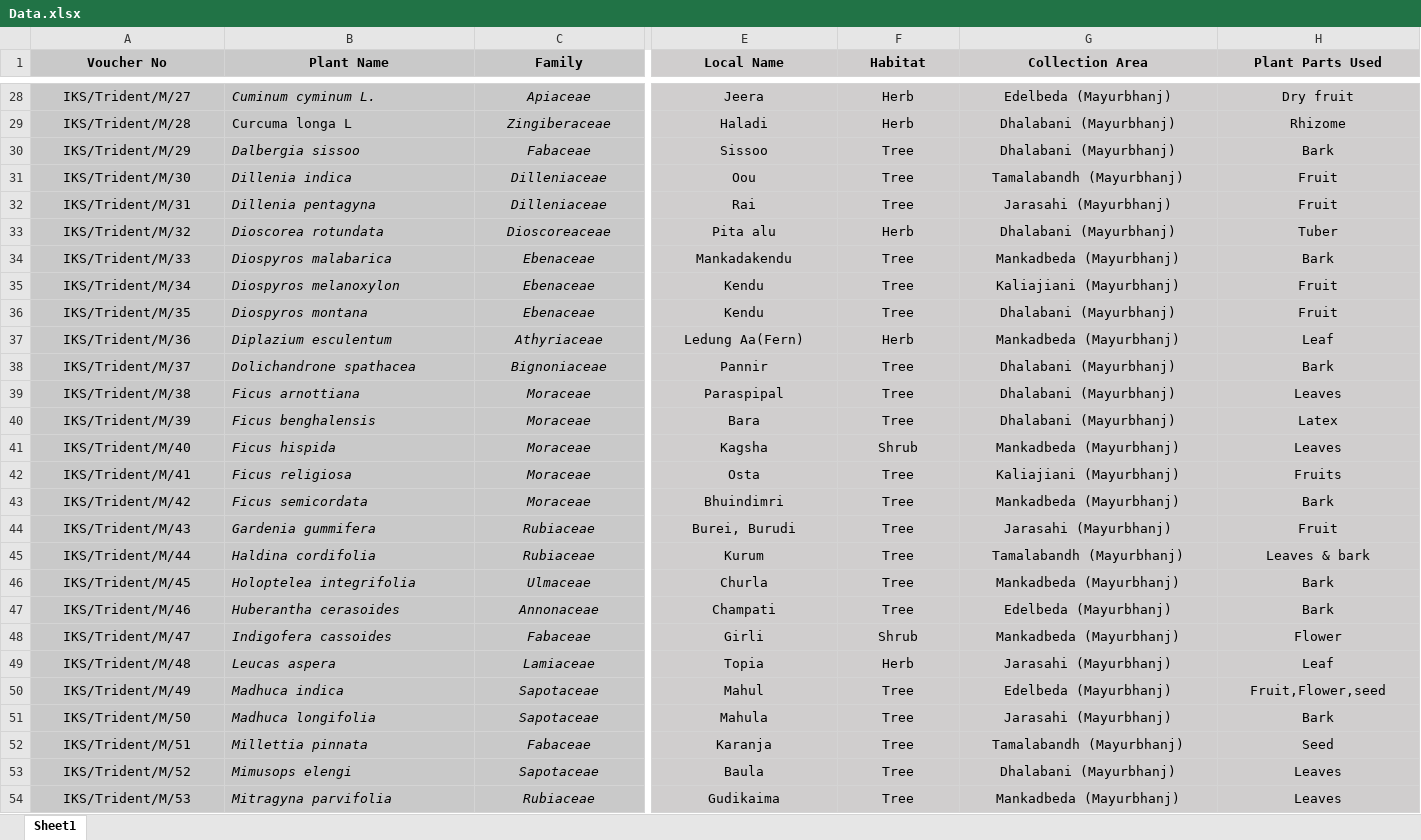
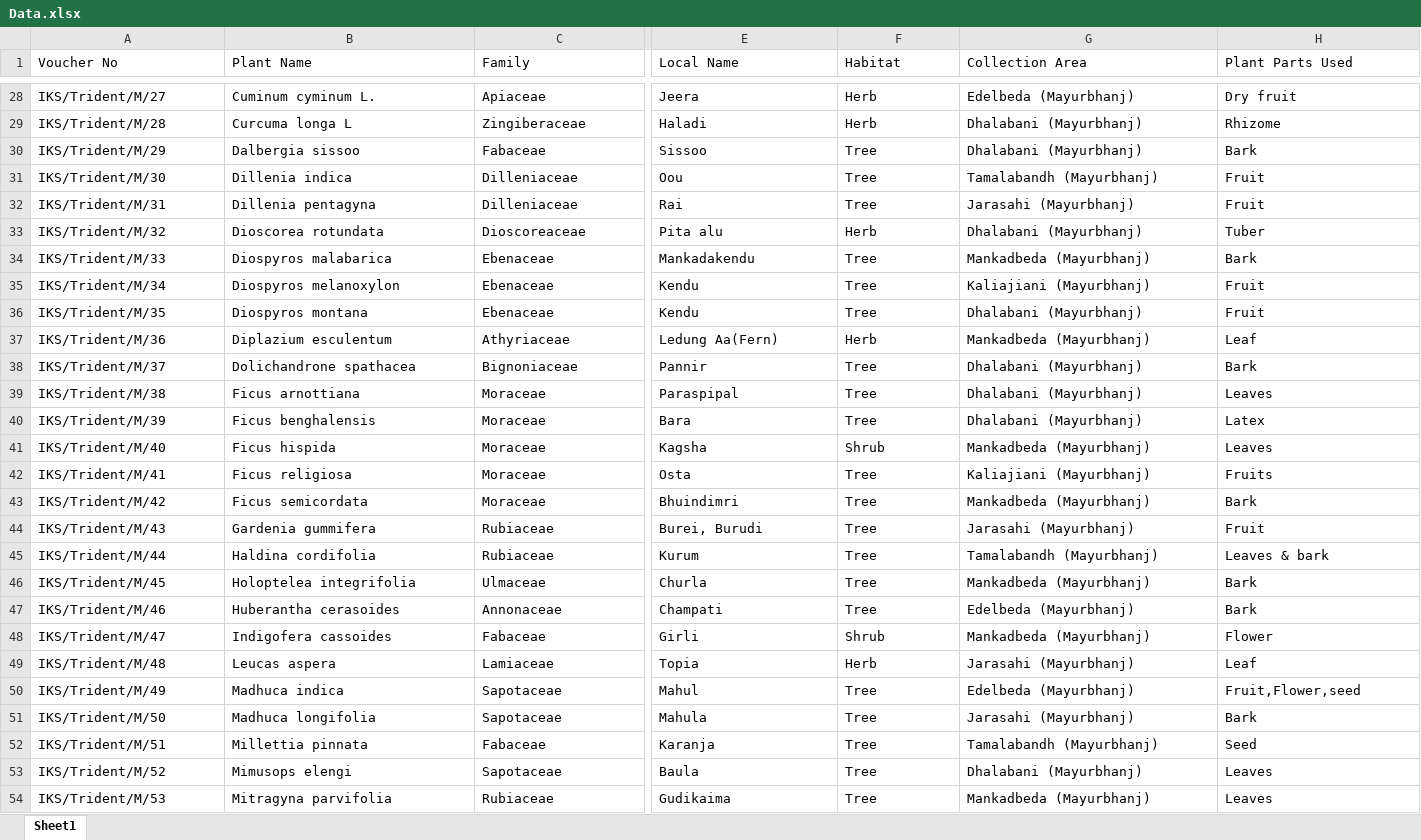
Before and after one commit to Bikash168/iks-digital-repository, an Excel workbook: public/Data.xlsx, sheet Sheet1, drawn as a sheet; only a part is shown, gaps mark what is left out; values as stored, in another font and other column widths than the file's, no borders; the diff covers the shown part only; the diff names each change by its address in the sheet, - before the commit and + after, or states it on an @@ line.

```diff
--- a/public/Data.xlsx (sheet Sheet1)
+++ b/public/Data.xlsx (sheet Sheet1)
-A1:H1 alignment: center
+A1:H1 alignment: left
-A1:C54 fill: #C9C9C9
+A1:C54 fill: none
-A1:H1 bold: on
+A1:H1 bold: off
-E1:H54 fill: #D0CECE
+E1:H54 fill: none
-A28:A54 alignment: center
+A28:A54 alignment: left
-B28:C28 italic: on
+B28:C28 italic: off
-C28:C54 alignment: center
+C28:C54 alignment: left
-E28:H54 alignment: center
+E28:H54 alignment: left
-C29 italic: on
+C29 italic: off
-B30:C54 italic: on
+B30:C54 italic: off
```
Also changed, not shown: cell formats elsewhere in this sheet.
